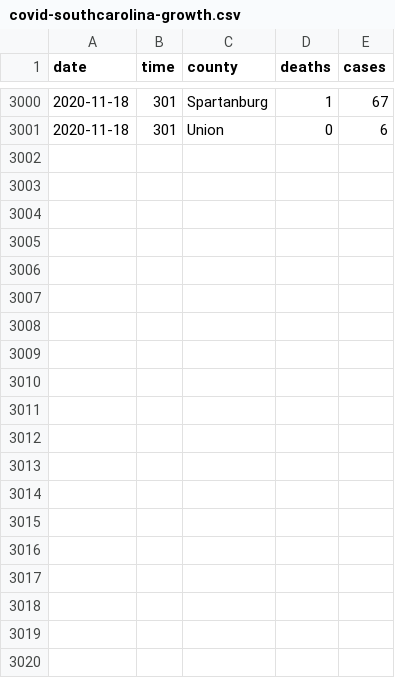
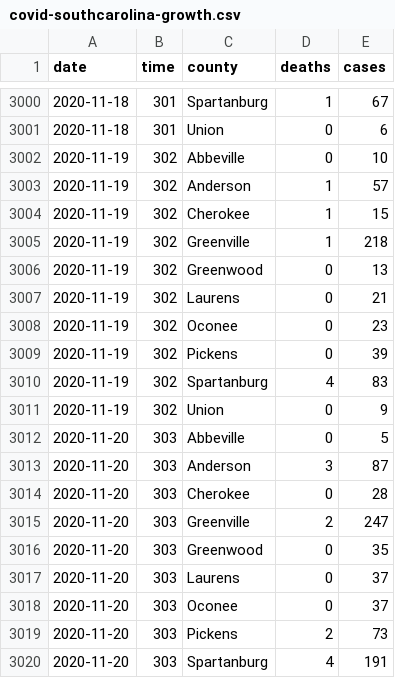
Before and after one commit to robhanssen/covid19-v2, a CSV file: data/covid-southcarolina-growth.csv, drawn as a sheet; only a part is shown, gaps mark what is left out; the diff covers the shown part only; the diff names each change by its address in the sheet, - before the commit and + after, or states it on an @@ line.

Commit message:
data update 11/21

```diff
--- a/data/covid-southcarolina-growth.csv
+++ b/data/covid-southcarolina-growth.csv
+row 3002: 2020-11-19 | 302 | Abbeville | 0 | 10
+row 3003: 2020-11-19 | 302 | Anderson | 1 | 57
+row 3004: 2020-11-19 | 302 | Cherokee | 1 | 15
+row 3005: 2020-11-19 | 302 | Greenville | 1 | 218
+row 3006: 2020-11-19 | 302 | Greenwood | 0 | 13
+row 3007: 2020-11-19 | 302 | Laurens | 0 | 21
+row 3008: 2020-11-19 | 302 | Oconee | 0 | 23
+row 3009: 2020-11-19 | 302 | Pickens | 0 | 39
+row 3010: 2020-11-19 | 302 | Spartanburg | 4 | 83
+row 3011: 2020-11-19 | 302 | Union | 0 | 9
+row 3012: 2020-11-20 | 303 | Abbeville | 0 | 5
+row 3013: 2020-11-20 | 303 | Anderson | 3 | 87
+row 3014: 2020-11-20 | 303 | Cherokee | 0 | 28
+row 3015: 2020-11-20 | 303 | Greenville | 2 | 247
+row 3016: 2020-11-20 | 303 | Greenwood | 0 | 35
+row 3017: 2020-11-20 | 303 | Laurens | 0 | 37
+row 3018: 2020-11-20 | 303 | Oconee | 0 | 37
+row 3019: 2020-11-20 | 303 | Pickens | 2 | 73
+row 3020: 2020-11-20 | 303 | Spartanburg | 4 | 191
```
Also changed, not shown: 11 added rows elsewhere in this file, data/covid-continents-deaths.csv, data/covid-continents-deathsgrowth.csv, 32 other files.
